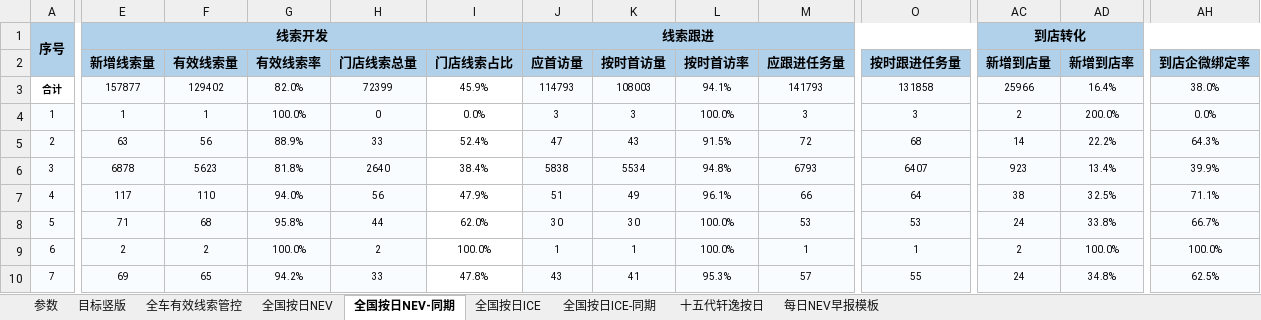
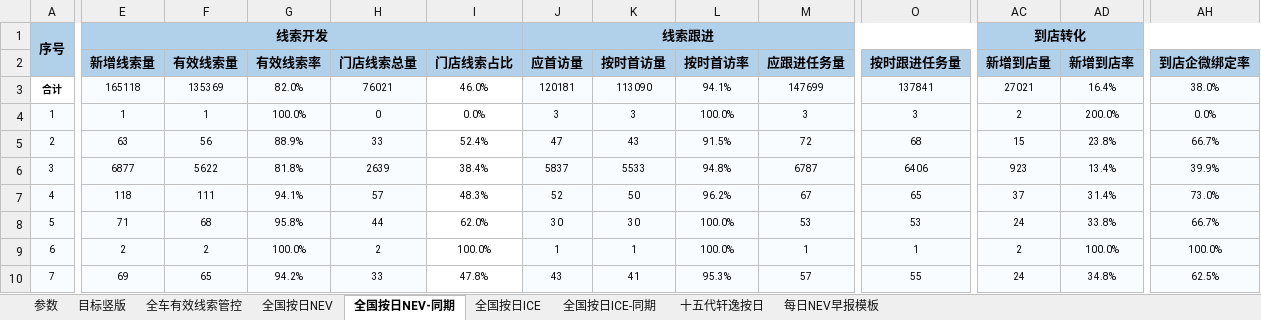
Before and after one commit to Django604/AI_Digest, an Excel workbook: data/source/NEV+ICE_xsai.xlsm, sheet 全国按日NEV-同期, drawn as a sheet; only a part is shown, gaps mark what is left out; values as stored, in another font and other column widths than the file's, no borders; removed rows and columns are numbered as before the commit, all else as after; rows hold the shown columns only; the diff covers the shown part only; the diff names each change by its address in the sheet, - before the commit and + after, or states it on an @@ line.

```diff
--- a/data/source/NEV+ICE_xsai.xlsm (sheet 全国按日NEV-同期)
+++ b/data/source/NEV+ICE_xsai.xlsm (sheet 全国按日NEV-同期)
-row 3: 合计 | 157877 | 129402 | 82.0% | 72399 | 45.9% | 114793 | 108003 | 94.1% | 141793 | 131858 | 25966 | 16.4% | 38.0%
+row 3: 合计 | 165118 | 135369 | 82.0% | 76021 | 46.0% | 120181 | 113090 | 94.1% | 147699 | 137841 | 27021 | 16.4% | 38.0%
-AC5 (新增到店量): 14
+AC5 (新增到店量): 15
-AD5 (新增到店率): 22.2%
+AD5 (新增到店率): 23.8%
-AH5 (到店企微绑定率): 64.3%
+AH5 (到店企微绑定率): 66.7%
-E6 (新增线索量): 6878
+E6 (新增线索量): 6877
-F6 (有效线索量): 5623
+F6 (有效线索量): 5622
-H6 (门店线索总量): 2640
+H6 (门店线索总量): 2639
-J6 (应首访量): 5838
+J6 (应首访量): 5837
-K6 (按时首访量): 5534
+K6 (按时首访量): 5533
-M6 (应跟进任务量): 6793
+M6 (应跟进任务量): 6787
-O6 (按时跟进任务量): 6407
+O6 (按时跟进任务量): 6406
-E7 (新增线索量): 117
+E7 (新增线索量): 118
-F7 (有效线索量): 110
+F7 (有效线索量): 111
-G7 (有效线索率): 94.0%
+G7 (有效线索率): 94.1%
-H7 (门店线索总量): 56
+H7 (门店线索总量): 57
-I7 (门店线索占比): 47.9%
+I7 (门店线索占比): 48.3%
-J7 (应首访量): 51
+J7 (应首访量): 52
-K7 (按时首访量): 49
+K7 (按时首访量): 50
-L7 (按时首访率): 96.1%
+L7 (按时首访率): 96.2%
-M7 (应跟进任务量): 66
+M7 (应跟进任务量): 67
-O7 (按时跟进任务量): 64
+O7 (按时跟进任务量): 65
-AC7 (新增到店量): 38
+AC7 (新增到店量): 37
-AD7 (新增到店率): 32.5%
+AD7 (新增到店率): 31.4%
-AH7 (到店企微绑定率): 71.1%
+AH7 (到店企微绑定率): 73.0%
```
Also changed, not shown: 5 added rows and 439 edited cells elsewhere in this sheet, sheet 全国按日NEV, sheet 全国按日ICE, sheet 全国按日ICE-同期, data/source/NEV+ICE_ldai.xlsm, 5 other files.
